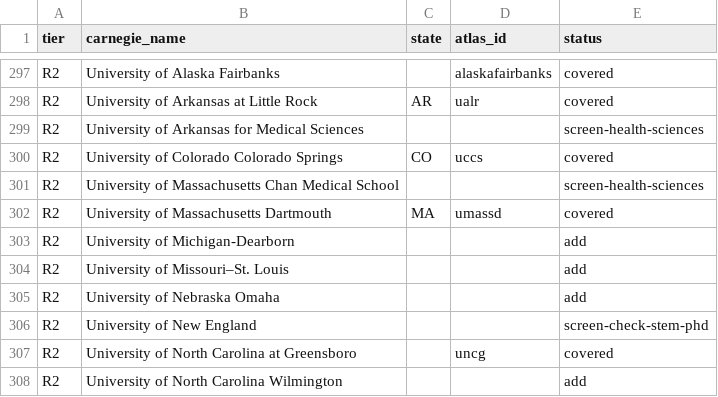
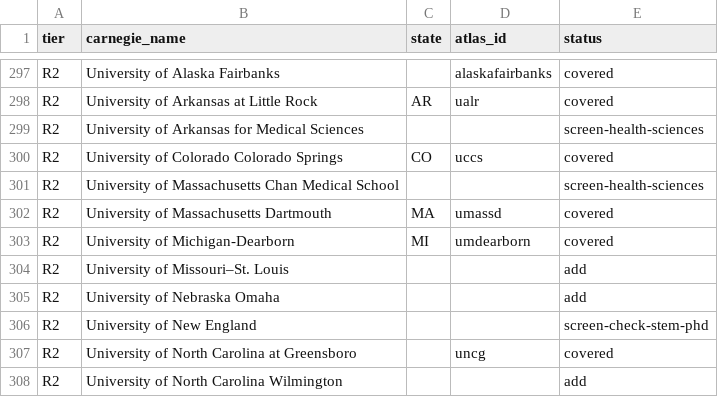
Before and after one commit to manilaladarsh-hash/YT, a CSV file: business/phd-atlas/handoff/us_r1r2.csv, drawn as a sheet; only a part is shown, gaps mark what is left out.

Commit message:
Add University of Michigan-Dearborn (umdearborn): 3 STEM PhD programs

```diff
--- a/business/phd-atlas/handoff/us_r1r2.csv
+++ b/business/phd-atlas/handoff/us_r1r2.csv
@@ -302,3 +302,3 @@ R2,University of Massachusetts Chan Medical School,,,screen-health-sciences
 R2,University of Massachusetts Dartmouth,MA,umassd,covered
-R2,University of Michigan-Dearborn,,,add
+R2,University of Michigan-Dearborn,MI,umdearborn,covered
 R2,University of Missouri–St. Louis,,,add
```
Also changed, not shown: 7 other files.
